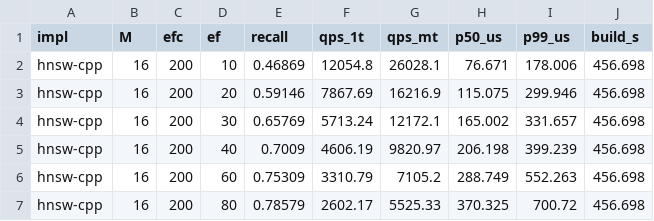
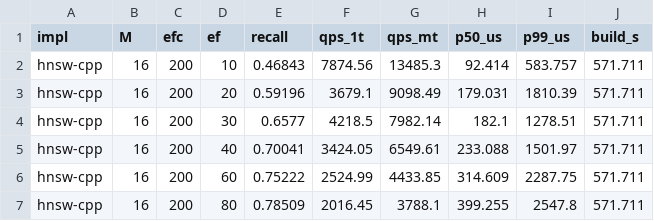
Before and after one commit to sindhuja-tiwari/Hierarchical-Navigable-Small-World, a CSV file: results/glove_cpp.csv, drawn as a sheet; only a part is shown; the diff covers the shown part only.

```diff
--- a/results/glove_cpp.csv
+++ b/results/glove_cpp.csv
@@ -1,7 +1,7 @@
 impl,M,efc,ef,recall,qps_1t,qps_mt,p50_us,p99_us,build_s
-hnsw-cpp,16,200,10,0.46869,12054.8,26028.1,76.671,178.006,456.698
-hnsw-cpp,16,200,20,0.59146,7867.69,16216.9,115.075,299.946,456.698
-hnsw-cpp,16,200,30,0.65769,5713.24,12172.1,165.002,331.657,456.698
-hnsw-cpp,16,200,40,0.7009,4606.19,9820.97,206.198,399.239,456.698
-hnsw-cpp,16,200,60,0.75309,3310.79,7105.2,288.749,552.263,456.698
-hnsw-cpp,16,200,80,0.78579,2602.17,5525.33,370.325,700.72,456.698
+hnsw-cpp,16,200,10,0.46843,7874.56,13485.3,92.414,583.757,571.711
+hnsw-cpp,16,200,20,0.59196,3679.1,9098.49,179.031,1810.39,571.711
+hnsw-cpp,16,200,30,0.6577,4218.5,7982.14,182.1,1278.51,571.711
+hnsw-cpp,16,200,40,0.70041,3424.05,6549.61,233.088,1501.97,571.711
+hnsw-cpp,16,200,60,0.75222,2524.99,4433.85,314.609,2287.75,571.711
+hnsw-cpp,16,200,80,0.78509,2016.45,3788.1,399.255,2547.8,571.711
```
Also changed, not shown: 30 edited cells elsewhere in this file, results/glove_hnswlib.csv, results/sift_cpp.csv, 10 other files.
